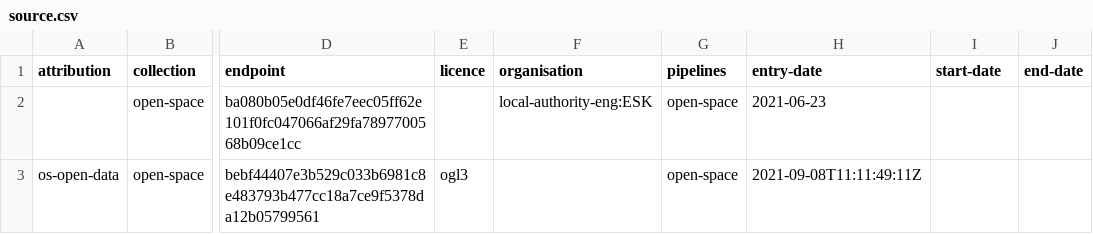
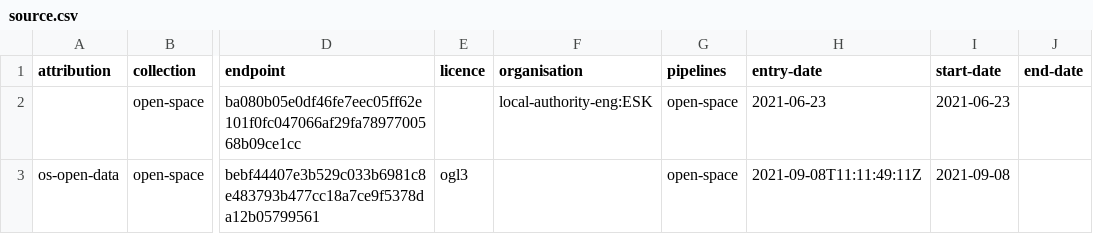
Before and after one commit to digital-land-attic/open-space-collection, a CSV file: collection/source.csv, drawn as a sheet; only a part is shown, gaps mark what is left out; the diff names each change by its address in the sheet, - before the commit and + after, or states it on an @@ line.

Commit message:
Add missing start-dates to sources with an endpoint

```diff
--- a/collection/source.csv
+++ b/collection/source.csv
-I2 (start-date): (empty)
+I2 (start-date): 2021-06-23
-I3 (start-date): (empty)
+I3 (start-date): 2021-09-08
```
